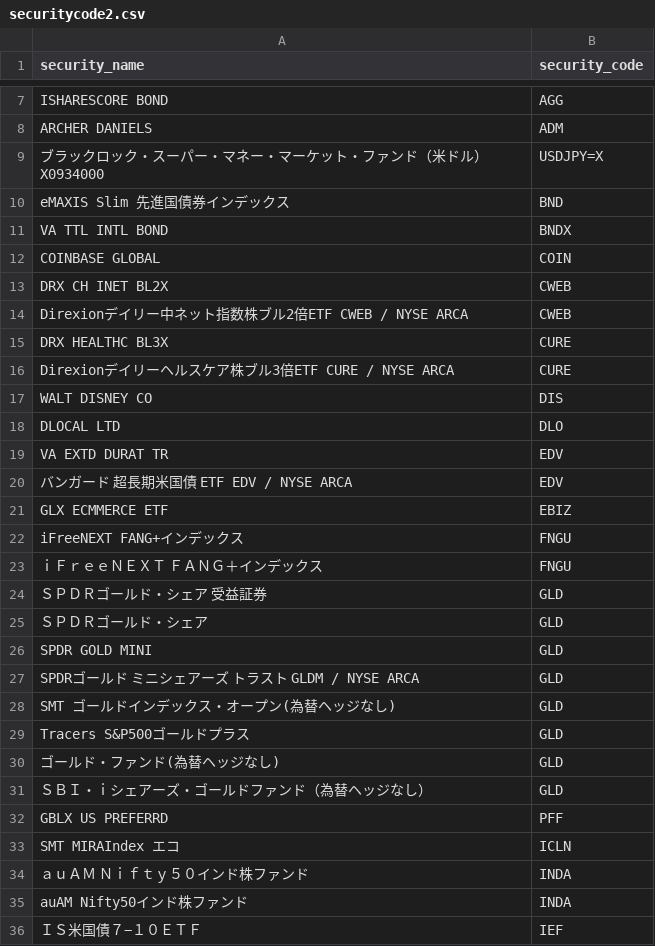
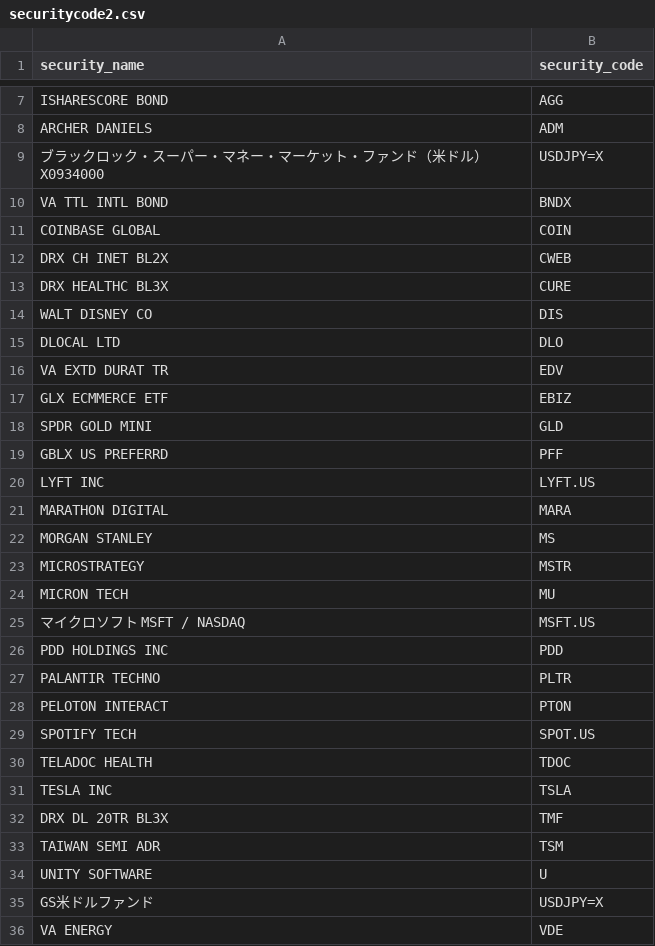
Before and after one commit to KAFKA2306/space_launches, a CSV file: resources/securitycode2.csv, drawn as a sheet; only a part is shown, gaps mark what is left out; the shorter side is filled out with more unchanged rows; the diff covers the shown part only.

```diff
--- a/resources/securitycode2.csv
+++ b/resources/securitycode2.csv
@@ -9,3 +9,2 @@ ARCHER DANIELS,ADM
 ブラックロック・スーパー・マネー・マーケット・ファンド（米ドル） X0934000,USDJPY=X
-eMAXIS Slim 先進国債券インデックス,BND
 VA TTL INTL BOND,BNDX
@@ -13,5 +12,3 @@ COINBASE GLOBAL,COIN
 DRX CH INET BL2X,CWEB
-Direxionデイリー中ネット指数株ブル2倍ETF CWEB / NYSE ARCA,CWEB
 DRX HEALTHC BL3X,CURE
-Direxionデイリーヘルスケア株ブル3倍ETF CURE / NYSE ARCA,CURE
 WALT DISNEY CO,DIS
@@ -19,18 +16,4 @@ DLOCAL LTD,DLO
 VA EXTD DURAT TR,EDV
-バンガード 超長期米国債 ETF EDV / NYSE ARCA,EDV
 GLX ECMMERCE ETF,EBIZ
-iFreeNEXT FANG+インデックス,FNGU
-ｉＦｒｅｅＮＥＸＴ　ＦＡＮＧ＋インデックス,FNGU
-ＳＰＤＲゴールド・シェア　受益証券,GLD
-ＳＰＤＲゴールド・シェア,GLD
 SPDR GOLD MINI,GLD
-SPDRゴールド ミニシェアーズ トラスト GLDM / NYSE ARCA,GLD
-SMT ゴールドインデックス・オープン(為替ヘッジなし),GLD
-Tracers S&P500ゴールドプラス,GLD
-ゴールド・ファンド(為替ヘッジなし),GLD
-ＳＢＩ・ｉシェアーズ・ゴールドファンド（為替ヘッジなし）,GLD
 GBLX US PREFERRD,PFF
-SMT MIRAIndex エコ,ICLN
-ａｕＡＭ　Ｎｉｆｔｙ５０インド株ファンド,INDA
-auAM Nifty50インド株ファンド,INDA
-ＩＳ米国債７−１０ＥＴＦ,IEF
```
Also changed, not shown: 66 removed rows elsewhere in this file, 13 other files.
